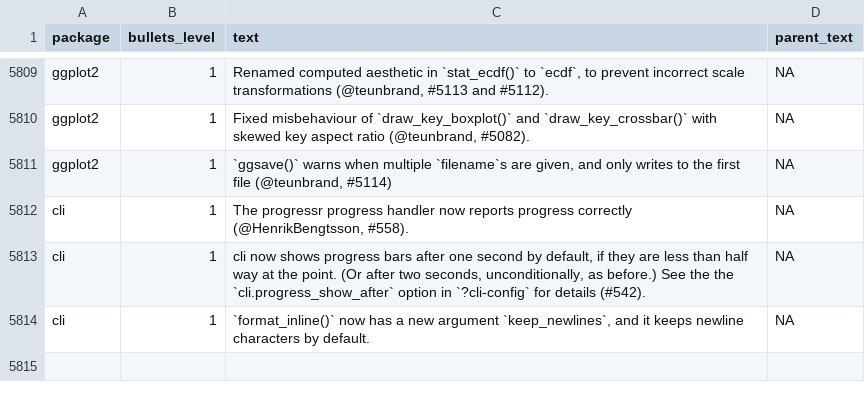
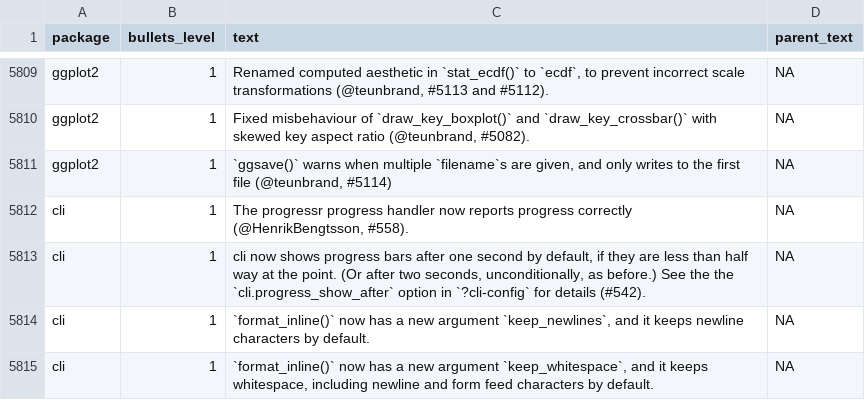
Before and after one commit to wurli/tidyverse-dev-bot, a CSV file: last_refresh_data.csv, drawn as a sheet; only a part is shown, gaps mark what is left out; the diff names each change by its address in the sheet, - before the commit and + after, or states it on an @@ line.

```diff
--- a/last_refresh_data.csv
+++ b/last_refresh_data.csv
+row 5815: cli | 1 | `format_inline()` now has a new argument `keep_whitespace`, and it keeps whitespace, including newline and form feed characters by default. | NA
```
Also changed, not shown: 3 other files.
